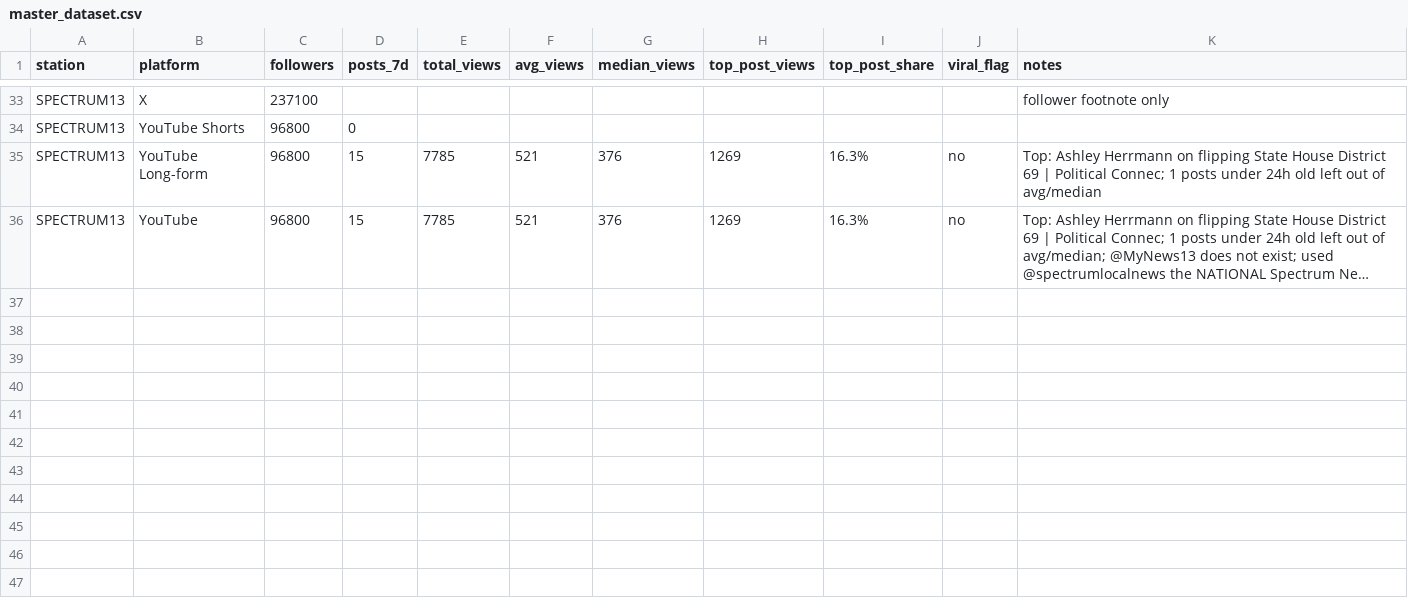
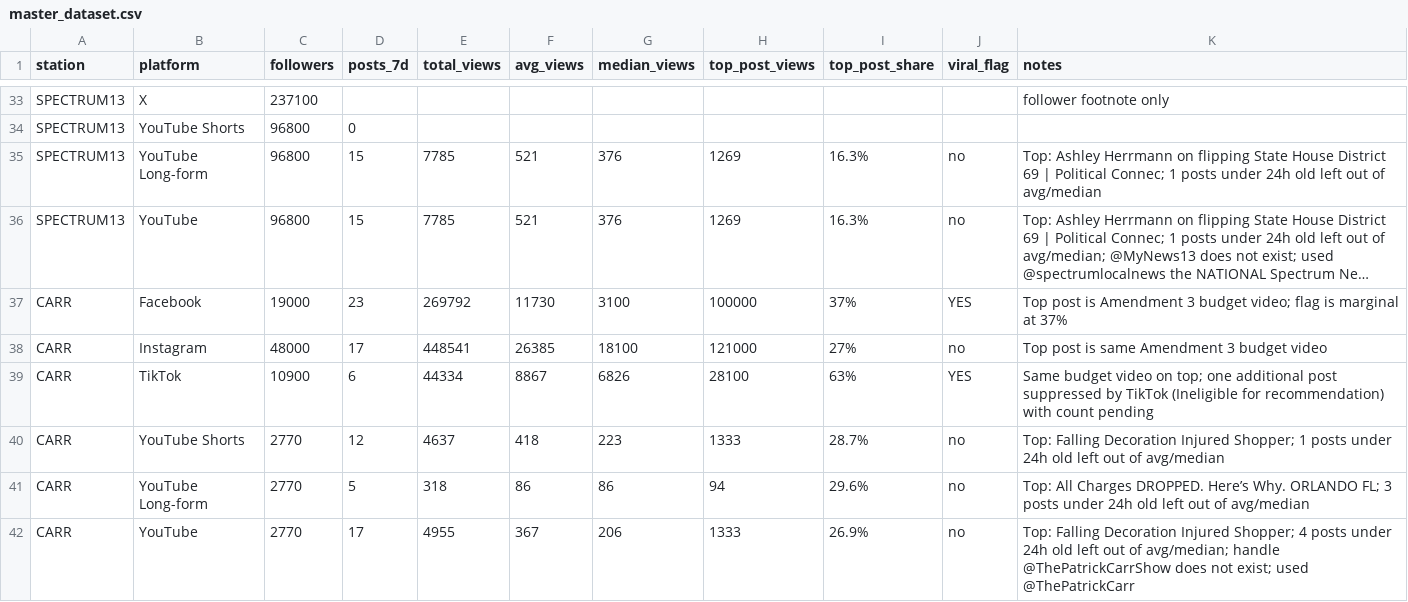
Before and after one commit to Patrick9238/BCMG-Landing-Page, a CSV file: media-check/master_dataset.csv, drawn as a sheet; only a part is shown, gaps mark what is left out; long unchanged cells end in …; the diff names each change by its address in the sheet, - before the commit and + after, or states it on an @@ line.

```diff
--- a/media-check/master_dataset.csv
+++ b/media-check/master_dataset.csv
+row 37: CARR | Facebook | 19000 | 23 | 269792 | 11730 | 3100 | 100000 | 37% | YES | Top post is Amendment 3 budget video; flag is marginal at 37%
+row 38: CARR | Instagram | 48000 | 17 | 448541 | 26385 | 18100 | 121000 | 27% | no | Top post is same Amendment 3 budget video
+row 39: CARR | TikTok | 10900 | 6 | 44334 | 8867 | 6826 | 28100 | 63% | YES | Same budget video on top; one additional post suppressed by TikTok (Ineligible for recommendation) with count pending
+row 40: CARR | YouTube Shorts | 2770 | 12 | 4637 | 418 | 223 | 1333 | 28.7% | no | Top: Falling Decoration Injured Shopper; 1 posts under 24h old left out of avg/median
+row 41: CARR | YouTube Long-form | 2770 | 5 | 318 | 86 | 86 | 94 | 29.6% | no | Top: All Charges DROPPED. Here’s Why. ORLANDO FL; 3 posts under 24h old left out of avg/median
+row 42: CARR | YouTube | 2770 | 17 | 4955 | 367 | 206 | 1333 | 26.9% | no | Top: Falling Decoration Injured Shopper; 4 posts under 24h old left out of avg/median; handle @ThePatrickCarrShow does not exist; used @ThePatrickCarr
```
Also changed, not shown: media-check/manual_week.csv, media-check/youtube_videos.csv, 31 other files.
